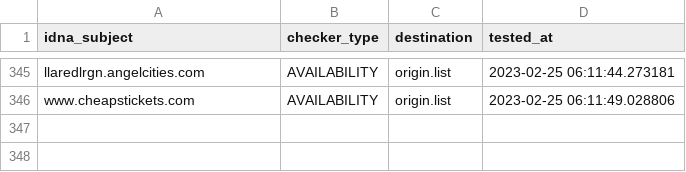
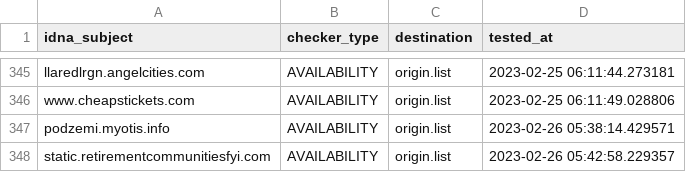
Before and after one commit to dead-hosts/add.Risk_git_FadeMind, a CSV file: .pyfunceble/inactive.csv, drawn as a sheet; only a part is shown, gaps mark what is left out; the diff names each change by its address in the sheet, - before the commit and + after, or states it on an @@ line.

```diff
--- a/.pyfunceble/inactive.csv
+++ b/.pyfunceble/inactive.csv
+row 347: podzemi.myotis.info | AVAILABILITY | origin.list | 2023-02-26 05:38:14.429571
+row 348: static.retirementcommunitiesfyi.com | AVAILABILITY | origin.list | 2023-02-26 05:42:58.229357
```
Also changed, not shown: 16 other files.
